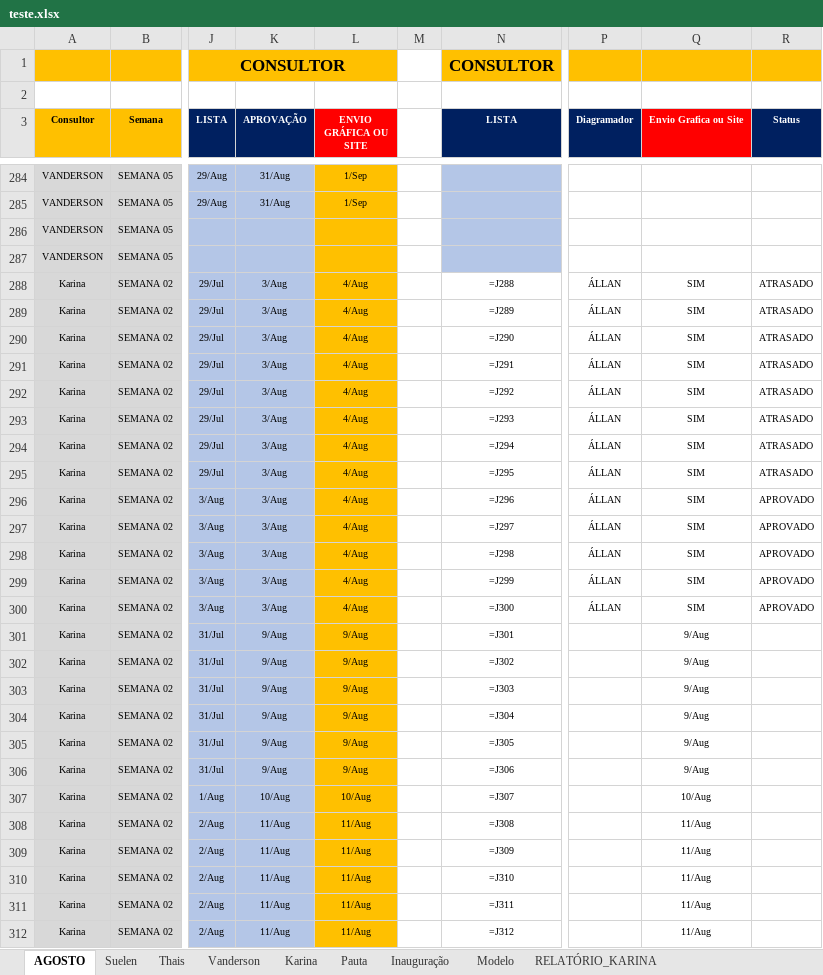
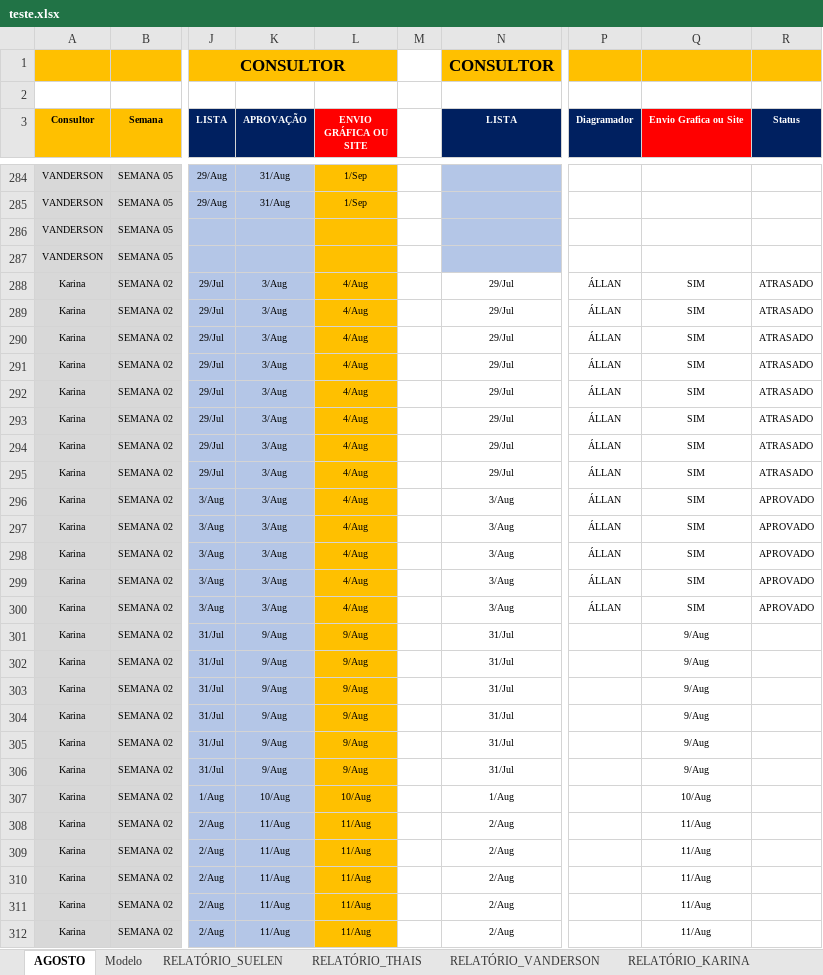
Before and after one commit to eusoudavi/automacao_relatorio_python, an Excel workbook: teste.xlsx, sheet AGOSTO, drawn as a sheet; only a part is shown, gaps mark what is left out; values as stored, in another font and other column widths than the file's, no borders; formulas without a stored value are shown as written; charts and pictures not drawn; the diff covers the shown part only; the diff names each change by its address in the sheet, - before the commit and + after, or states it on an @@ line.

```diff
--- a/teste.xlsx (sheet AGOSTO)
+++ b/teste.xlsx (sheet AGOSTO)
-sheet tab: Thais
+sheet tab: RELATÓRIO_SUELEN
-sheet tab: Vanderson
+sheet tab: RELATÓRIO_THAIS
-sheet tab: Suelen
-sheet tab: Karina
-sheet tab: Pauta
@@ sheet tab order changed: AGOSTO | Modelo | RELATÓRIO_SUELEN | RELATÓRIO_THAIS | RELATÓRIO_VANDERSON | RELATÓRIO_KARINA @@
-K1:L1 fill: none
+K1:L1 fill: #FFC000
-P1:R1 fill: none
+P1:R1 fill: #FFC000
-N288 (LISTA): =J288
+N288 (LISTA): 29/Jul
-N289 (LISTA): =J289
+N289 (LISTA): 29/Jul
-N290 (LISTA): =J290
+N290 (LISTA): 29/Jul
-N291 (LISTA): =J291
+N291 (LISTA): 29/Jul
-N292 (LISTA): =J292
+N292 (LISTA): 29/Jul
-N293 (LISTA): =J293
+N293 (LISTA): 29/Jul
-N294 (LISTA): =J294
+N294 (LISTA): 29/Jul
-N295 (LISTA): =J295
+N295 (LISTA): 29/Jul
-N296 (LISTA): =J296
+N296 (LISTA): 3/Aug
-N297 (LISTA): =J297
+N297 (LISTA): 3/Aug
-N298 (LISTA): =J298
+N298 (LISTA): 3/Aug
-N299 (LISTA): =J299
+N299 (LISTA): 3/Aug
-N300 (LISTA): =J300
+N300 (LISTA): 3/Aug
-N301 (LISTA): =J301
+N301 (LISTA): 31/Jul
-N302 (LISTA): =J302
+N302 (LISTA): 31/Jul
-N303 (LISTA): =J303
+N303 (LISTA): 31/Jul
-N304 (LISTA): =J304
+N304 (LISTA): 31/Jul
-N305 (LISTA): =J305
+N305 (LISTA): 31/Jul
-N306 (LISTA): =J306
+N306 (LISTA): 31/Jul
-N307 (LISTA): =J307
+N307 (LISTA): 1/Aug
-N308 (LISTA): =J308
+N308 (LISTA): 2/Aug
-N309 (LISTA): =J309
+N309 (LISTA): 2/Aug
-N310 (LISTA): =J310
+N310 (LISTA): 2/Aug
-N311 (LISTA): =J311
+N311 (LISTA): 2/Aug
-N312 (LISTA): =J312
+N312 (LISTA): 2/Aug
```
Also changed, not shown: 88 edited cells elsewhere in this sheet, sheet RELATÓRIO_THAIS, sheet RELATÓRIO_SUELEN, sheet RELATÓRIO_GERAL, sheet RELATÓRIO_VANDERSON, sheet RELATÓRIO_KARINA, sheet Modelo, other sheet tabs, charts or pictures, 4 other files.
